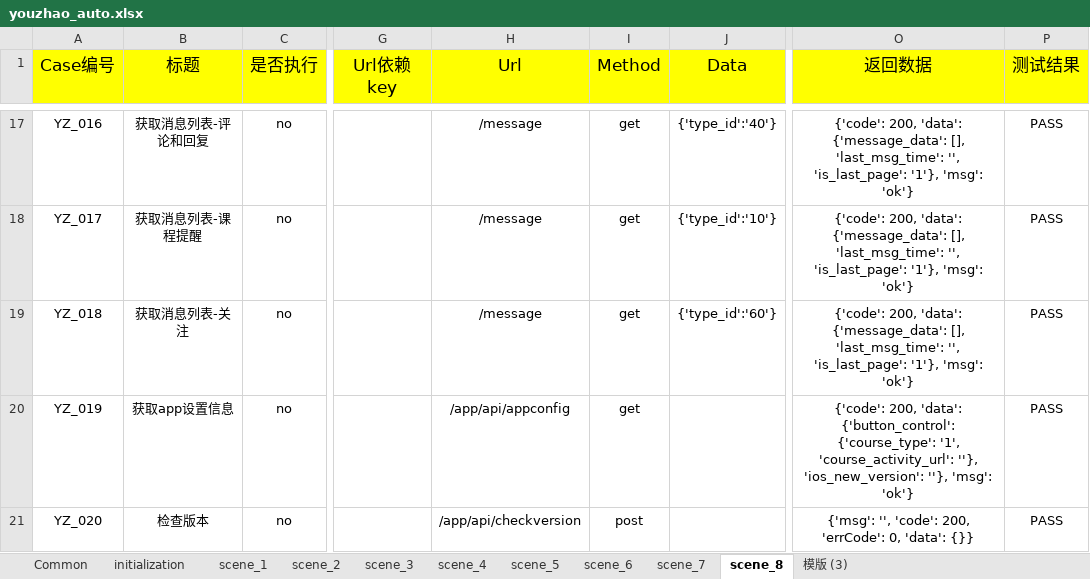
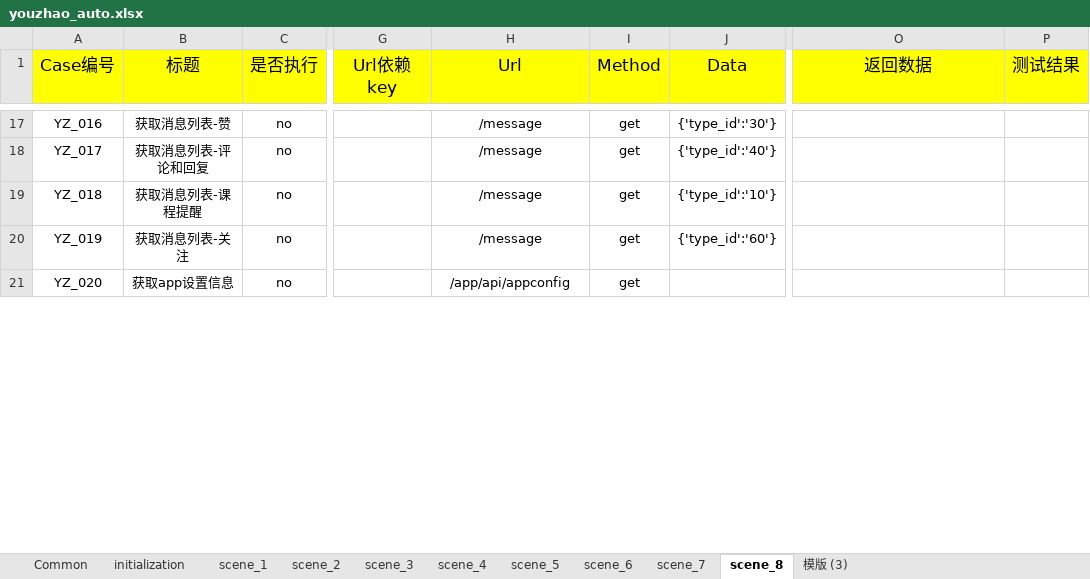
Before and after one commit to HackYe/youzhao_auto_api, an Excel workbook: Case/youzhao_auto.xlsx, sheet scene_8, drawn as a sheet; only a part is shown, gaps mark what is left out; values as stored, in another font and other column widths than the file's, no borders; the diff covers the shown part only; the diff names each change by its address in the sheet, - before the commit and + after, or states it on an @@ line.

```diff
--- a/Case/youzhao_auto.xlsx (sheet scene_8)
+++ b/Case/youzhao_auto.xlsx (sheet scene_8)
-B17 (标题): 获取消息列表-评论和回复
+B17 (标题): 获取消息列表-赞
-J17 (Data): {'type_id':'40'}
+J17 (Data): {'type_id':'30'}
-O17:O19 (返回数据): {'code': 200, 'data': {'message_data': [], 'last_msg_time': '', 'is_last_page': '1'}, 'msg': 'ok'}
+O17:O19 (返回数据): (empty)
-P17:P21 (测试结果): PASS
+P17:P21 (测试结果): (empty)
-B18 (标题): 获取消息列表-课程提醒
+B18 (标题): 获取消息列表-评论和回复
-J18 (Data): {'type_id':'10'}
+J18 (Data): {'type_id':'40'}
-B19 (标题): 获取消息列表-关注
+B19 (标题): 获取消息列表-课程提醒
-J19 (Data): {'type_id':'60'}
+J19 (Data): {'type_id':'10'}
-B20 (标题): 获取app设置信息
+B20 (标题): 获取消息列表-关注
-H20 (Url): /app/api/appconfig
+H20 (Url): /message
-J20 (Data): (empty)
+J20 (Data): {'type_id':'60'}
-O20 (返回数据): {'code': 200, 'data': {'button_control': {'course_type': '1', 'course_activity_url': ''}, 'ios_new_version': ''}, 'msg': 'ok'}
+O20 (返回数据): (empty)
-B21 (标题): 检查版本
+B21 (标题): 获取app设置信息
-H21 (Url): /app/api/checkversion
+H21 (Url): /app/api/appconfig
-I21 (Method): post
+I21 (Method): get
-O21 (返回数据): {'msg': '', 'code': 200, 'errCode': 0, 'data': {}}
+O21 (返回数据): (empty)
```
Also changed, not shown: 1 added row, 591 edited cells and cell formats elsewhere in this sheet, sheet Common, 7 other files.
